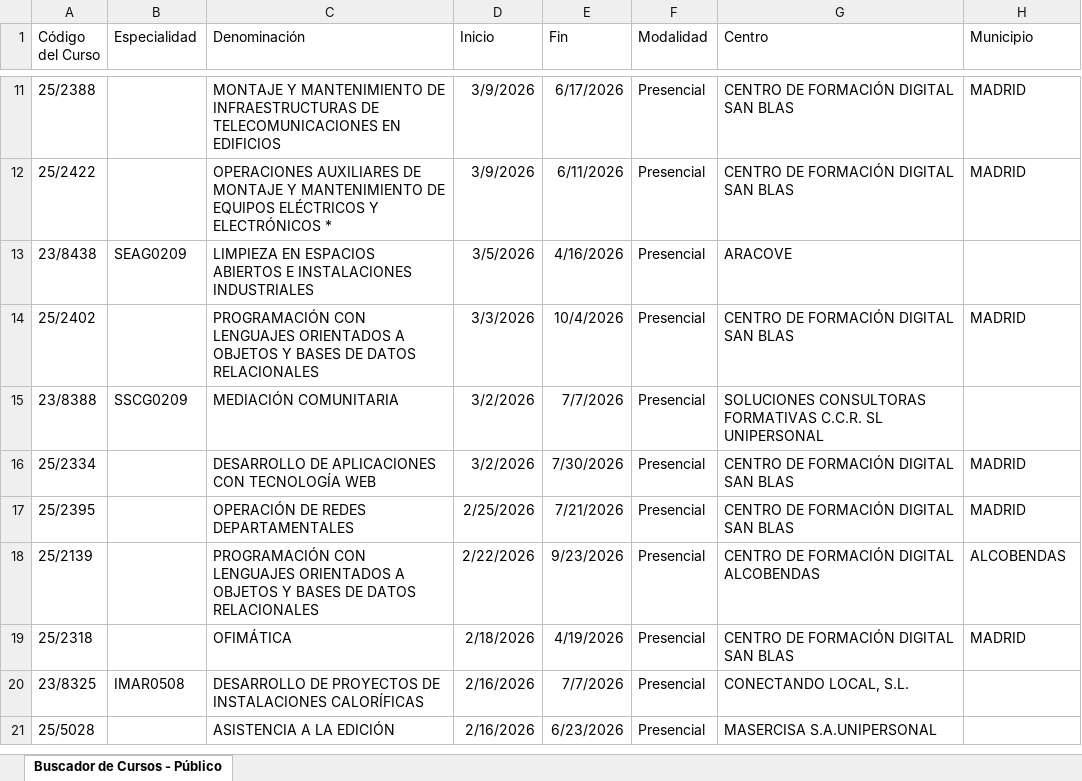
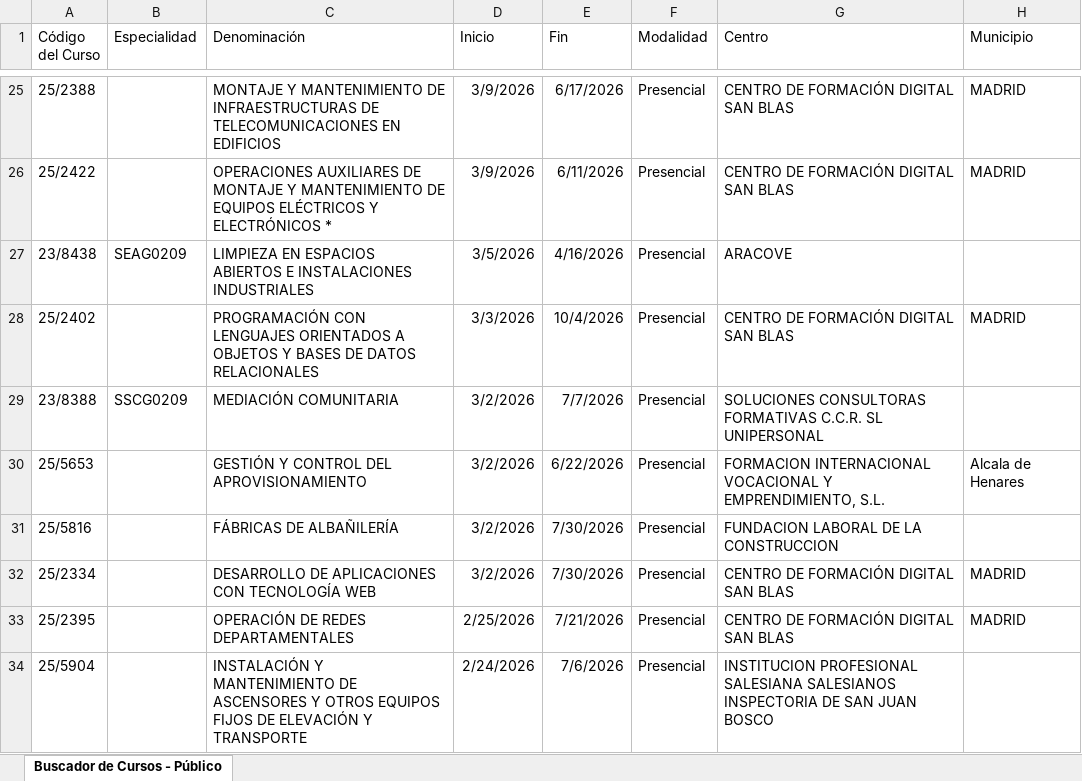
Before and after one commit to adavesik/cursos-de-formacion-SEPE, an Excel workbook: public/madrid_cursos.xlsx, sheet Buscador de Cursos - Público, drawn as a sheet; only a part is shown, gaps mark what is left out; the shorter side is filled out with more unchanged rows; values as stored, in another font and other column widths than the file's, no borders; the diff covers the shown part only; the diff names each change by its address in the sheet, - before the commit and + after, or states it on an @@ line.

```diff
--- a/public/madrid_cursos.xlsx (sheet Buscador de Cursos - Público)
+++ b/public/madrid_cursos.xlsx (sheet Buscador de Cursos - Público)
+row 30: 25/5653 |  | GESTIÓN Y CONTROL DEL APROVISIONAMIENTO | 3/2/2026 | 6/22/2026 | Presencial | FORMACION INTERNACIONAL VOCACIONAL Y EMPRENDIMIENTO, S.L. | Alcala de Henares
+row 31: 25/5816 |  | FÁBRICAS DE ALBAÑILERÍA | 3/2/2026 | 7/30/2026 | Presencial | FUNDACION LABORAL DE LA CONSTRUCCION
+row 34: 25/5904 |  | INSTALACIÓN Y MANTENIMIENTO DE ASCENSORES Y OTROS EQUIPOS FIJOS DE ELEVACIÓN Y TRANSPORTE | 2/24/2026 | 7/6/2026 | Presencial | INSTITUCION PROFESIONAL SALESIANA SALESIANOS INSPECTORIA DE SAN JUAN BOSCO
```
Also changed, not shown: 28 added rows, 36 removed rows and 16 edited cells elsewhere in this sheet.
